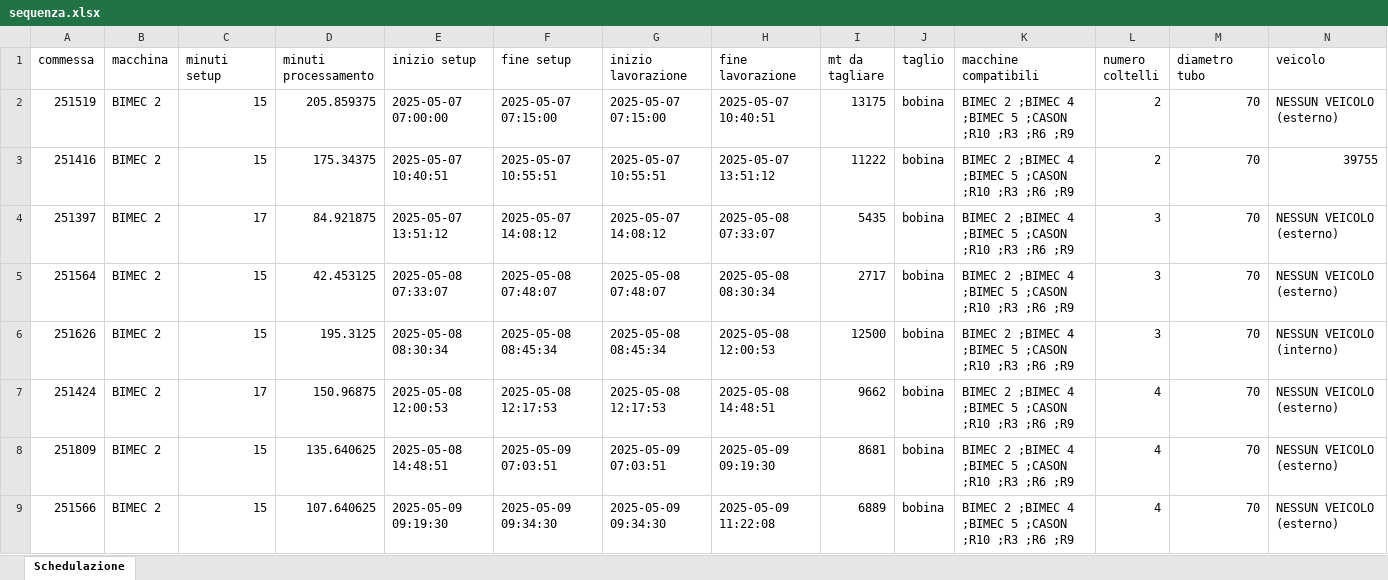
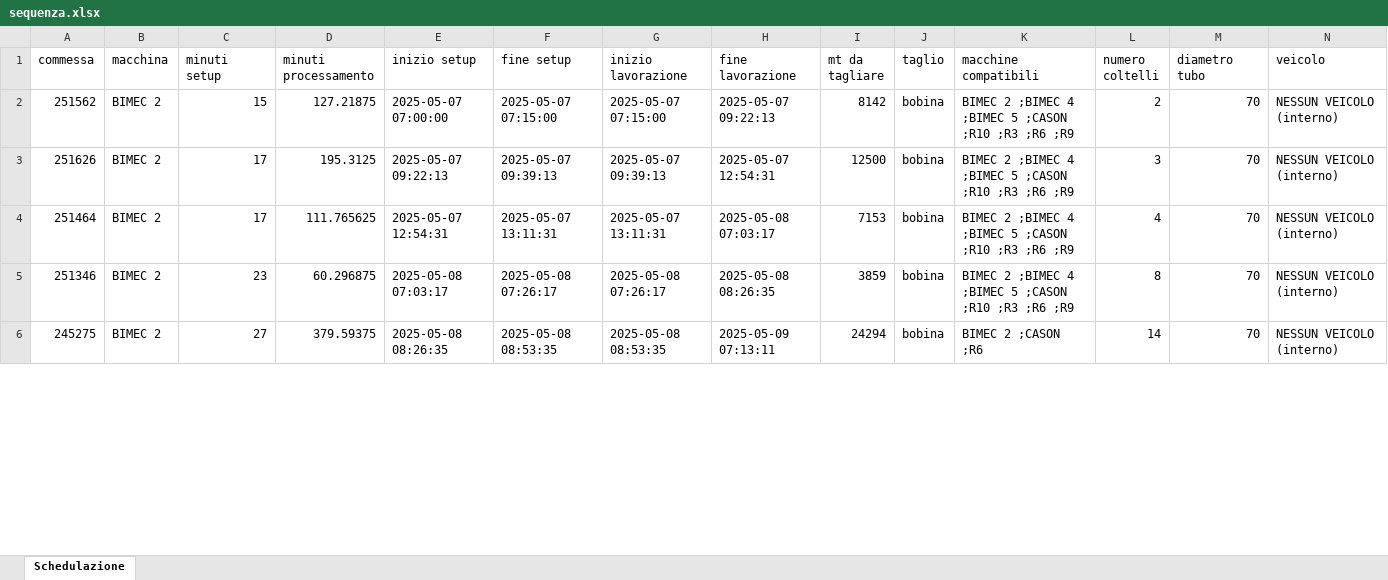
Before and after one commit to Baszonpedis/progettoIS, an Excel workbook: PS-VRP/OUTPUT_TEST/sequenza.xlsx, sheet Schedulazione, drawn as a sheet; only a part is shown; values as stored, in another font and other column widths than the file's, no borders; removed rows and columns are numbered as before the commit, all else as after; rows hold the shown columns only; the diff covers the shown part only; the diff names each change by its address in the sheet, - before the commit and + after, or states it on an @@ line.

```diff
--- a/PS-VRP/OUTPUT_TEST/sequenza.xlsx (sheet Schedulazione)
+++ b/PS-VRP/OUTPUT_TEST/sequenza.xlsx (sheet Schedulazione)
-A2 (commessa): 251519
+A2 (commessa): 251562
-D2 (minuti processamento): 205.859375
+D2 (minuti processamento): 127.21875
-H2 (fine lavorazione): 2025-05-07 10:40:51
+H2 (fine lavorazione): 2025-05-07 09:22:13
-I2 (mt da tagliare): 13175
+I2 (mt da tagliare): 8142
-N2 (veicolo): NESSUN VEICOLO (esterno)
+N2 (veicolo): NESSUN VEICOLO (interno)
-row 3: 251416 | BIMEC 2 | 15 | 175.34375 | 2025-05-07 10:40:51 | 2025-05-07 10:55:51 | 2025-05-07 10:55:51 | 2025-05-07 13:51:12 | 11222 | bobina | BIMEC 2 ;BIMEC 4 ;BIMEC 5 ;CASON ;R10 ;R3 ;R6 ;R9 | 2 | 70 | 39755
-row 4: 251397 | BIMEC 2 | 17 | 84.921875 | 2025-05-07 13:51:12 | 2025-05-07 14:08:12 | 2025-05-07 14:08:12 | 2025-05-08 07:33:07 | 5435 | bobina | BIMEC 2 ;BIMEC 4 ;BIMEC 5 ;CASON ;R10 ;R3 ;R6 ;R9 | 3 | 70 | NESSUN VEICOLO (esterno)
-row 5: 251564 | BIMEC 2 | 15 | 42.453125 | 2025-05-08 07:33:07 | 2025-05-08 07:48:07 | 2025-05-08 07:48:07 | 2025-05-08 08:30:34 | 2717 | bobina | BIMEC 2 ;BIMEC 4 ;BIMEC 5 ;CASON ;R10 ;R3 ;R6 ;R9 | 3 | 70 | NESSUN VEICOLO (esterno)
-C3 (minuti setup): 15
+C3 (minuti setup): 17
-E3 (inizio setup): 2025-05-08 08:30:34
+E3 (inizio setup): 2025-05-07 09:22:13
-F3 (fine setup): 2025-05-08 08:45:34
+F3 (fine setup): 2025-05-07 09:39:13
-G3 (inizio lavorazione): 2025-05-08 08:45:34
+G3 (inizio lavorazione): 2025-05-07 09:39:13
-H3 (fine lavorazione): 2025-05-08 12:00:53
+H3 (fine lavorazione): 2025-05-07 12:54:31
-A4 (commessa): 251424
+A4 (commessa): 251464
-D4 (minuti processamento): 150.96875
+D4 (minuti processamento): 111.765625
-E4 (inizio setup): 2025-05-08 12:00:53
+E4 (inizio setup): 2025-05-07 12:54:31
-F4 (fine setup): 2025-05-08 12:17:53
+F4 (fine setup): 2025-05-07 13:11:31
-G4 (inizio lavorazione): 2025-05-08 12:17:53
+G4 (inizio lavorazione): 2025-05-07 13:11:31
-H4 (fine lavorazione): 2025-05-08 14:48:51
+H4 (fine lavorazione): 2025-05-08 07:03:17
-I4 (mt da tagliare): 9662
+I4 (mt da tagliare): 7153
-N4:N5 (veicolo): NESSUN VEICOLO (esterno)
+N4:N5 (veicolo): NESSUN VEICOLO (interno)
-A5 (commessa): 251809
+A5 (commessa): 251346
-C5 (minuti setup): 15
+C5 (minuti setup): 23
-D5 (minuti processamento): 135.640625
+D5 (minuti processamento): 60.296875
-E5 (inizio setup): 2025-05-08 14:48:51
+E5 (inizio setup): 2025-05-08 07:03:17
-F5 (fine setup): 2025-05-09 07:03:51
+F5 (fine setup): 2025-05-08 07:26:17
-G5 (inizio lavorazione): 2025-05-09 07:03:51
+G5 (inizio lavorazione): 2025-05-08 07:26:17
-H5 (fine lavorazione): 2025-05-09 09:19:30
+H5 (fine lavorazione): 2025-05-08 08:26:35
-I5 (mt da tagliare): 8681
+I5 (mt da tagliare): 3859
-L5 (numero coltelli): 4
+L5 (numero coltelli): 8
-row 9: 251566 | BIMEC 2 | 15 | 107.640625 | 2025-05-09 09:19:30 | 2025-05-09 09:34:30 | 2025-05-09 09:34:30 | 2025-05-09 11:22:08 | 6889 | bobina | BIMEC 2 ;BIMEC 4 ;BIMEC 5 ;CASON ;R10 ;R3 ;R6 ;R9 | 4 | 70 | NESSUN VEICOLO (esterno)
+row 6: 245275 | BIMEC 2 | 27 | 379.59375 | 2025-05-08 08:26:35 | 2025-05-08 08:53:35 | 2025-05-08 08:53:35 | 2025-05-09 07:13:11 | 24294 | bobina | BIMEC 2 ;CASON ;R6 | 14 | 70 | NESSUN VEICOLO (interno)
```
Also changed, not shown: 11 added rows, 23 removed rows and 224 edited cells elsewhere in this sheet, PS-VRP/Dati_output/error_read_file.xlsx, PS-VRP/OUTPUT_TEST/euristico_costruttivo.xlsx, 6 other files.
